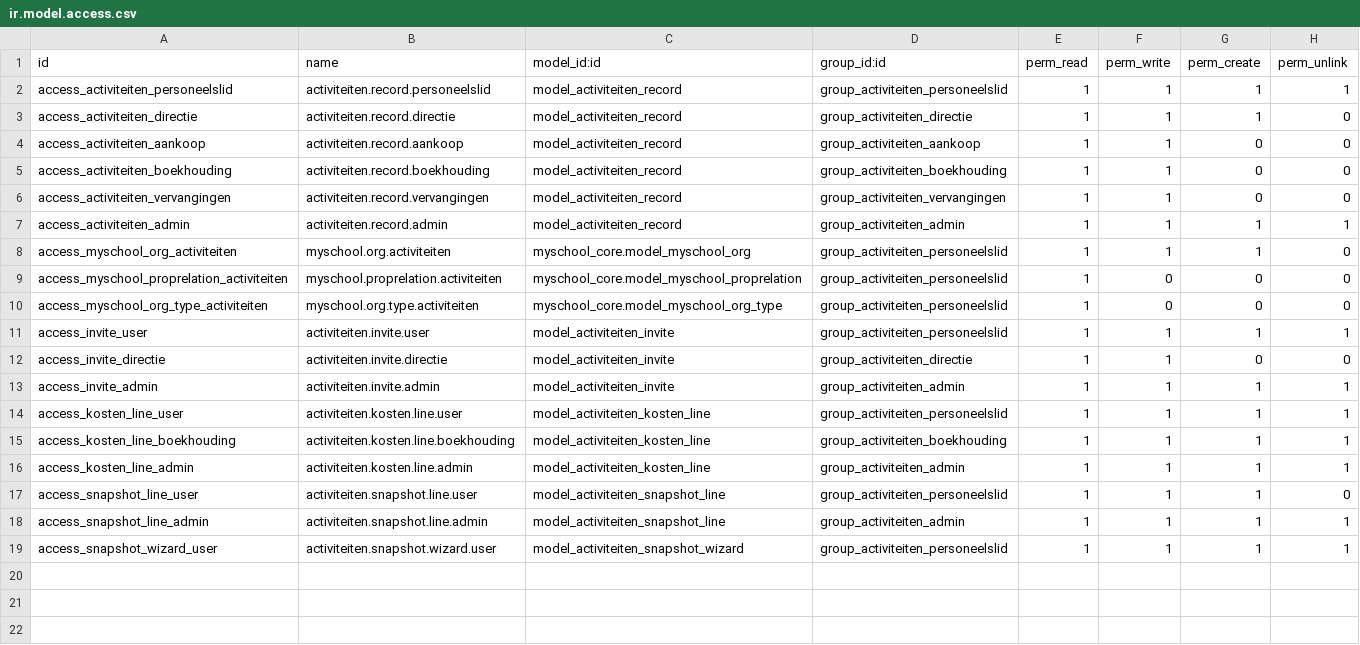
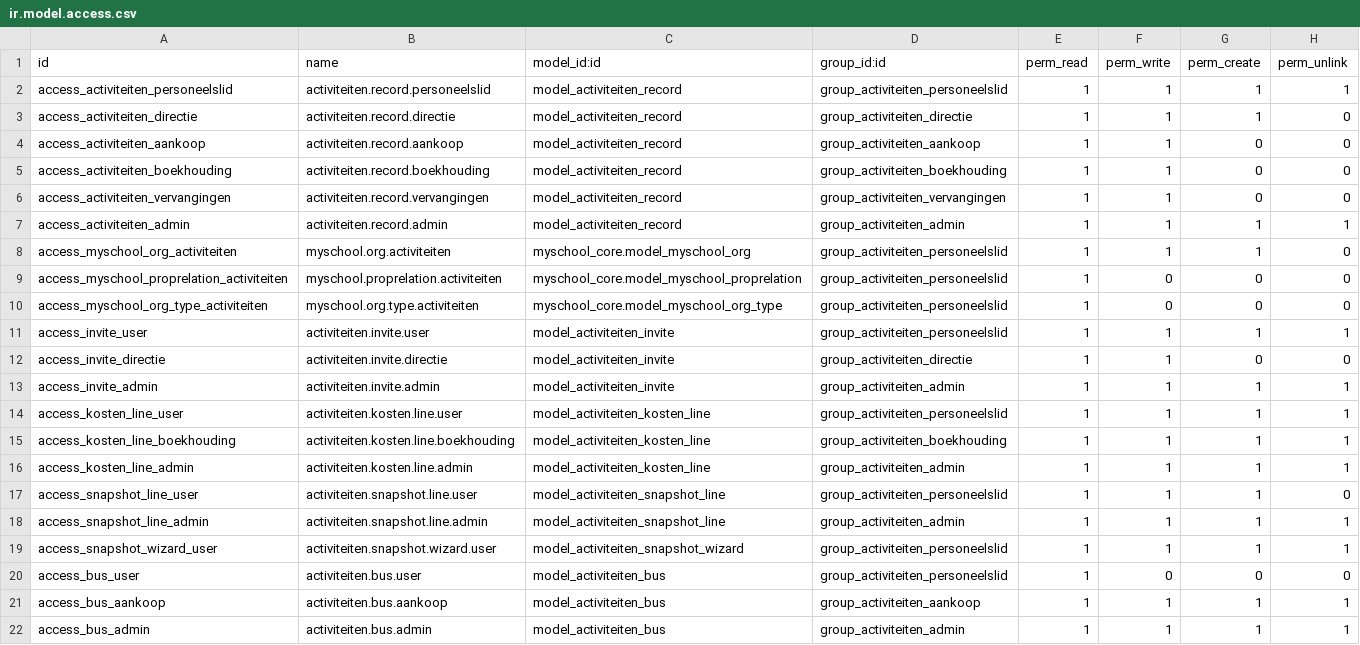
Before and after one commit to ictolvpbe/MySchool_addons, a CSV file: activiteiten/security/ir.model.access.csv, drawn as a sheet; the diff names each change by its address in the sheet, - before the commit and + after, or states it on an @@ line.

Commit message:
Bus seater connected to activiteiten

```diff
--- a/activiteiten/security/ir.model.access.csv
+++ b/activiteiten/security/ir.model.access.csv
+row 20: access_bus_user | activiteiten.bus.user | model_activiteiten_bus | group_activiteiten_personeelslid | 1 | 0 | 0 | 0
+row 21: access_bus_aankoop | activiteiten.bus.aankoop | model_activiteiten_bus | group_activiteiten_aankoop | 1 | 1 | 1 | 1
+row 22: access_bus_admin | activiteiten.bus.admin | model_activiteiten_bus | group_activiteiten_admin | 1 | 1 | 1 | 1
```
Also changed, not shown: 21 other files.
